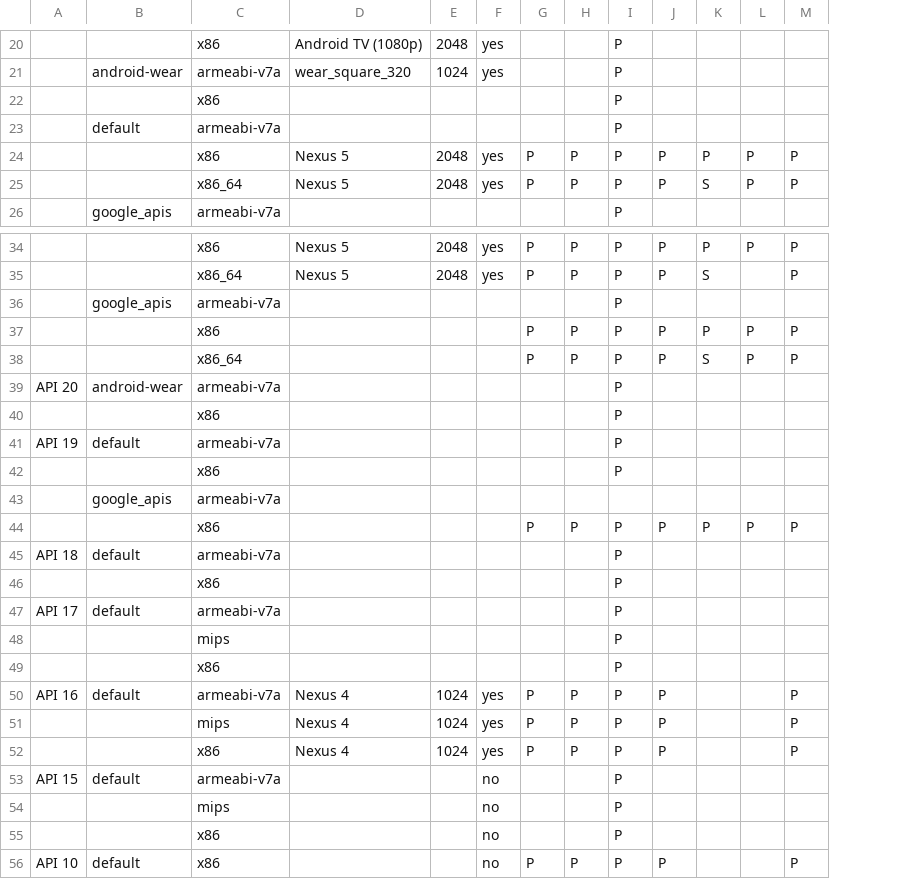
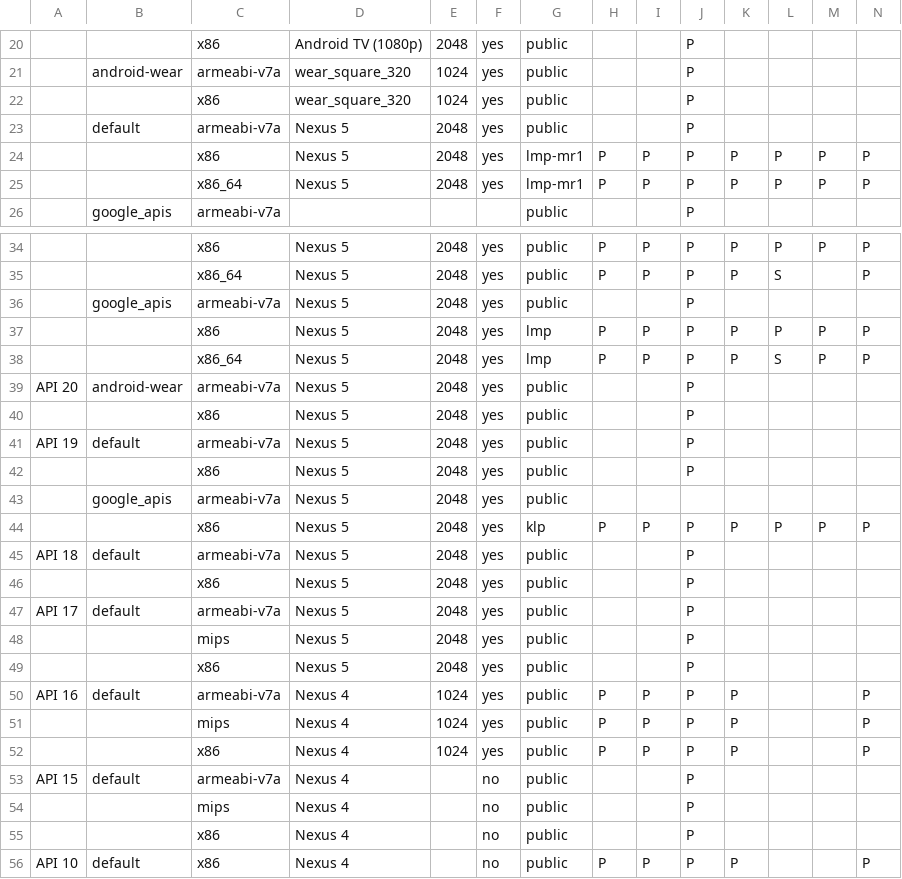
Before and after one commit to msft-mirror-aosp/platform.external.adt-infra, a CSV file: emu_test/config/boot_cfg.csv, drawn as a sheet; only a part is shown, gaps mark what is left out; removed rows and columns are numbered as before the commit, all else as after; rows hold the shown columns only; the diff names each change by its address in the sheet, - before the commit and + after, or states it on an @@ line.

Commit message:
Add column origin to boot config file, run boot test of qemu2 only for non-public images
- This column will help to separate images with the same api level but different abis, while
some abi from public sdk, and others from system image builds
- Boot test with qemu1 for public image, qemu2 for system image builds

Change-Id: Ifbc002f371ce08e09301ff3ecd806febd5cf5784

```diff
--- a/emu_test/config/boot_cfg.csv
+++ b/emu_test/config/boot_cfg.csv
+column G, rows 20-21: public | public; rows 24-26: lmp-mr1 | lmp-mr1 | public; rows 34-39: public | public | public | lmp | lmp | public; row 41: public; rows 44-45: klp | public; row 47: public; rows 50-56: all public
-row 22:  |  | x86 |  |  |  |  |  | P
-row 23:  | default | armeabi-v7a |  |  |  |  |  | P
+row 22:  |  | x86 | wear_square_320 | 1024 | yes | public |  |  | P
+row 23:  | default | armeabi-v7a | Nexus 5 | 2048 | yes | public |  |  | P
-L25: S
+L25: P
-D36:D39: (empty)
+D36:D39: Nexus 5
-E36:E39: (empty)
+E36:E39: 2048
-F36:F39: (empty)
+F36:F39: yes
-row 40:  |  | x86 |  |  |  |  |  | P
+row 40:  |  | x86 | Nexus 5 | 2048 | yes | public |  |  | P
-D41: (empty)
+D41: Nexus 5
-E41: (empty)
+E41: 2048
-F41: (empty)
+F41: yes
-row 42:  |  | x86 |  |  |  |  |  | P
-row 43:  | google_apis | armeabi-v7a
+row 42:  |  | x86 | Nexus 5 | 2048 | yes | public |  |  | P
+row 43:  | google_apis | armeabi-v7a | Nexus 5 | 2048 | yes | public
-D44:D45: (empty)
+D44:D45: Nexus 5
-E44:E45: (empty)
+E44:E45: 2048
-F44:F45: (empty)
+F44:F45: yes
-row 46:  |  | x86 |  |  |  |  |  | P
+row 46:  |  | x86 | Nexus 5 | 2048 | yes | public |  |  | P
-D47: (empty)
+D47: Nexus 5
-E47: (empty)
+E47: 2048
-F47: (empty)
+F47: yes
-row 48:  |  | mips |  |  |  |  |  | P
-row 49:  |  | x86 |  |  |  |  |  | P
+row 48:  |  | mips | Nexus 5 | 2048 | yes | public |  |  | P
+row 49:  |  | x86 | Nexus 5 | 2048 | yes | public |  |  | P
-D53:D56: (empty)
+D53:D56: Nexus 4
```
Also changed, not shown: 3 other files.
